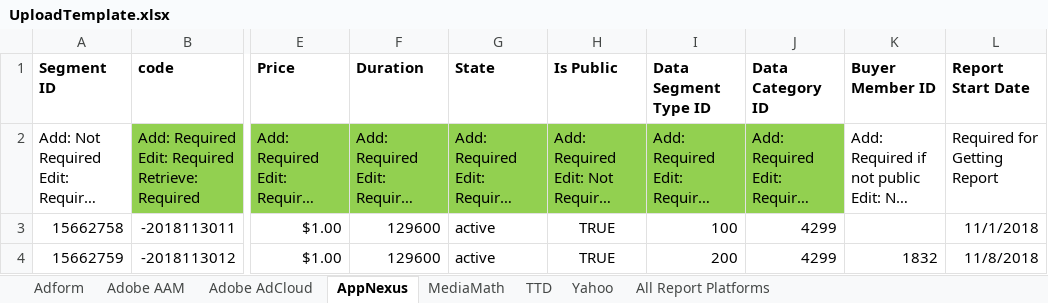
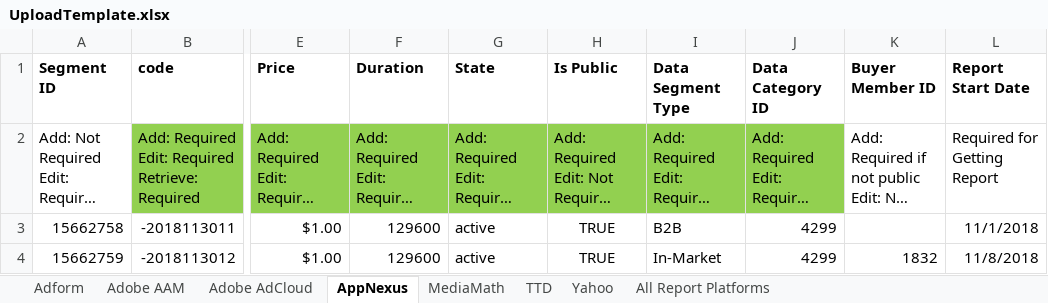
Before and after one commit to asoh90/prodplatformsapp, an Excel workbook: UploadTemplate.xlsx, sheet AppNexus, drawn as a sheet; only a part is shown, gaps mark what is left out; long unchanged cells end in …; values as stored, in another font and other column widths than the file's, no borders; the diff names each change by its address in the sheet, - before the commit and + after, or states it on an @@ line.

Commit message:
changed data segment type id to data segment type

```diff
--- a/UploadTemplate.xlsx (sheet AppNexus)
+++ b/UploadTemplate.xlsx (sheet AppNexus)
-I1: Data Segment Type ID
+I1: Data Segment Type
-I3 (Data Segment Type): 100
+I3 (Data Segment Type): B2B
-I4 (Data Segment Type): 200
+I4 (Data Segment Type): In-Market
```
Also changed, not shown: 1 other file.
